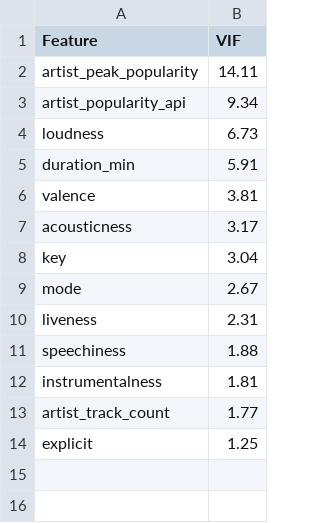
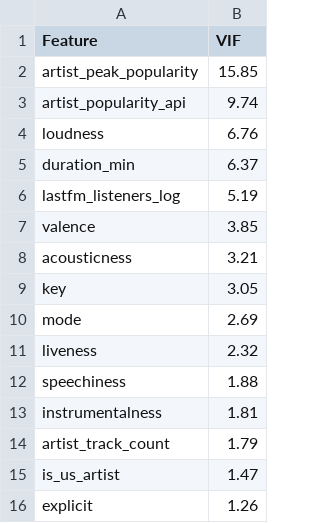
Before and after one commit to aewurm98/oit367_music_project, a CSV file: outputs/vif_table.csv, drawn as a sheet.

```diff
--- a/outputs/vif_table.csv
+++ b/outputs/vif_table.csv
@@ -1,14 +1,16 @@
 Feature,VIF
-artist_peak_popularity,14.11
-artist_popularity_api,9.34
-loudness,6.73
-duration_min,5.91
-valence,3.81
-acousticness,3.17
-key,3.04
-mode,2.67
-liveness,2.31
+artist_peak_popularity,15.85
+artist_popularity_api,9.74
+loudness,6.76
+duration_min,6.37
+lastfm_listeners_log,5.19
+valence,3.85
+acousticness,3.21
+key,3.05
+mode,2.69
+liveness,2.32
 speechiness,1.88
 instrumentalness,1.81
-artist_track_count,1.77
-explicit,1.25
+artist_track_count,1.79
+is_us_artist,1.47
+explicit,1.26
```
Also changed, not shown: outputs/cox_summary.csv, outputs/logistic_odds_ratios.csv, 14 other files.
